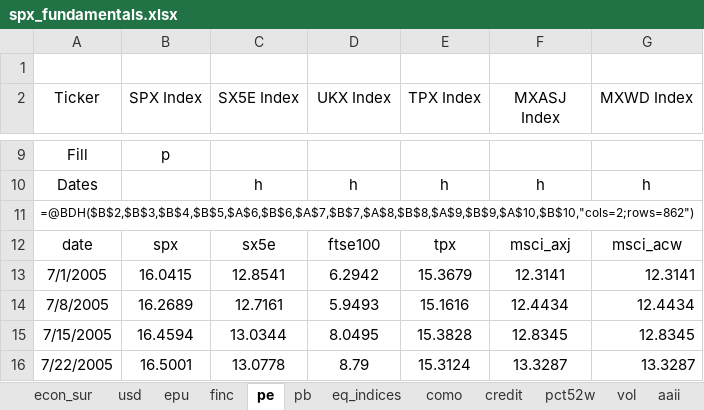
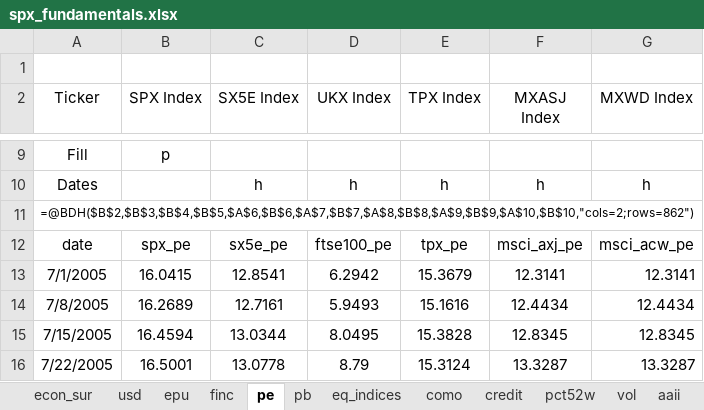
Before and after one commit to deltajuliette/CASSANDRA_calling_pullbacks, an Excel workbook: data/spx_fundamentals.xlsx, sheet pe, drawn as a sheet; only a part is shown, gaps mark what is left out; values as stored, in another font and other column widths than the file's, no borders; the diff names each change by its address in the sheet, - before the commit and + after, or states it on an @@ line.

```diff
--- a/data/spx_fundamentals.xlsx (sheet pe)
+++ b/data/spx_fundamentals.xlsx (sheet pe)
-B12 (SPX Index): spx
+B12 (SPX Index): spx_pe
-C12 (SX5E Index): sx5e
+C12 (SX5E Index): sx5e_pe
-D12 (UKX Index): ftse100
+D12 (UKX Index): ftse100_pe
-E12 (TPX Index): tpx
+E12 (TPX Index): tpx_pe
-F12 (MXASJ Index): msci_axj
+F12 (MXASJ Index): msci_axj_pe
-G12 (MXWD Index): msci_acw
+G12 (MXWD Index): msci_acw_pe
```
Also changed, not shown: sheet pct52w, sheet pb, other sheet tabs, charts or pictures, 5 other files.
